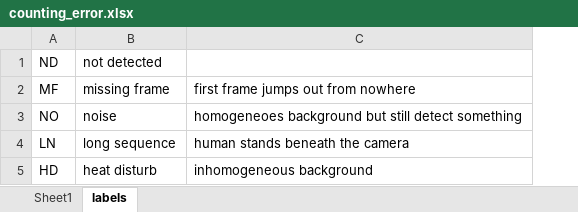
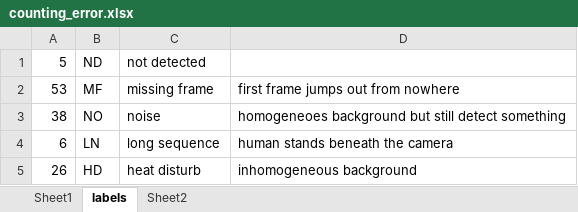
Before and after one commit to zhaochenyuangit/IR-room-monitor, an Excel workbook: evaluation/counting_error.xlsx, sheet labels, drawn as a sheet; values as stored, in another font and other column widths than the file's, no borders; conditional formats not drawn; the diff names each change by its address in the sheet, - before the commit and + after, or states it on an @@ line.

```diff
--- a/evaluation/counting_error.xlsx (sheet labels)
+++ b/evaluation/counting_error.xlsx (sheet labels)
+sheet tab: Sheet2
+column A, rows 1-5: 5 | 53 | 38 | 6 | 26
```
Also changed, not shown: sheet Sheet1, 11 other files.
